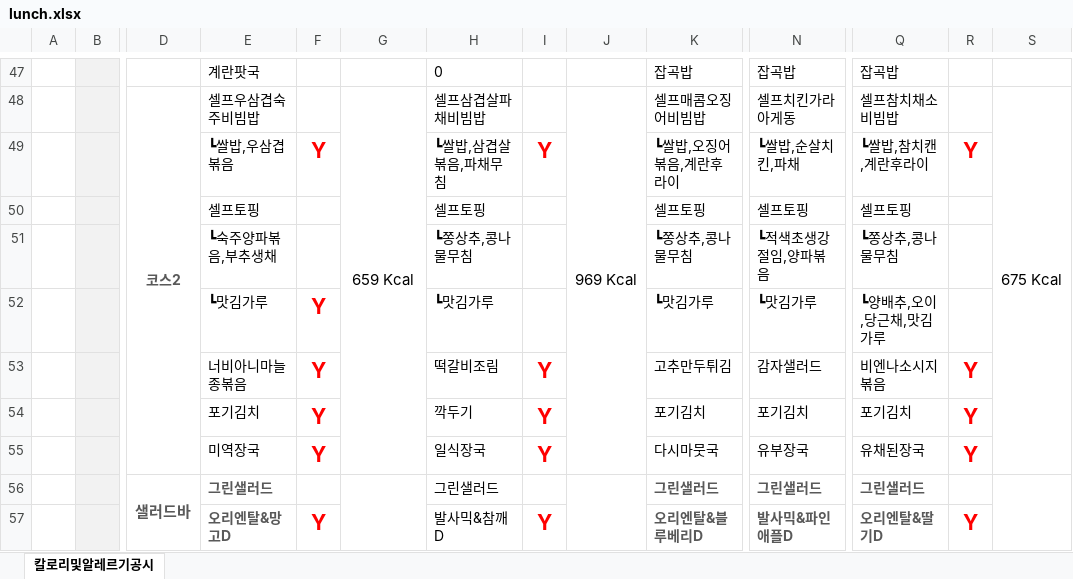
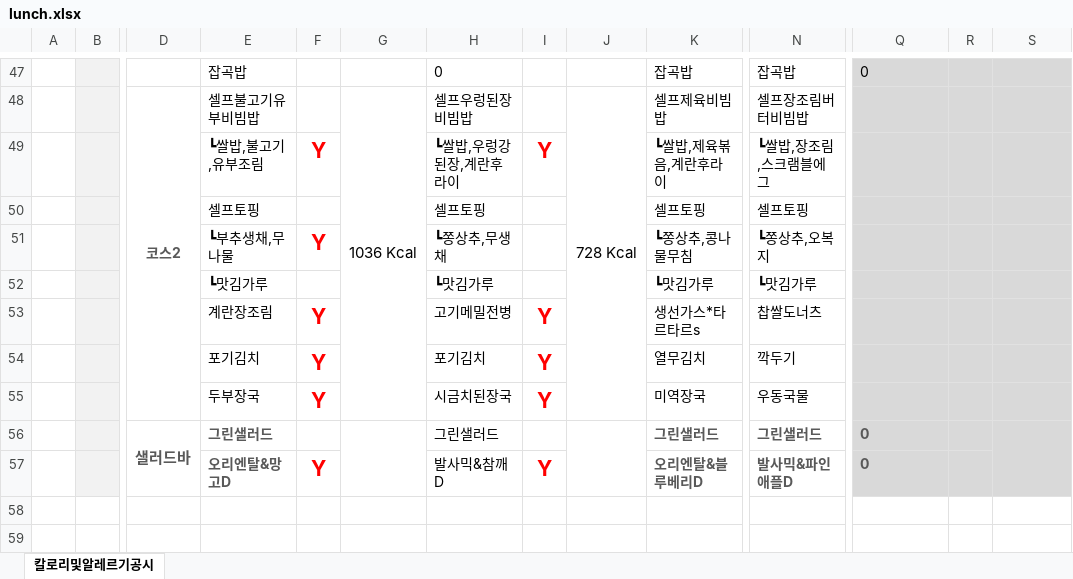
Before and after one commit to JAAAAAEMKIM/lunch-bot, an Excel workbook: lunch.xlsx, sheet 칼로리및알레르기공시, drawn as a sheet; only a part is shown, gaps mark what is left out; values as stored, in another font and other column widths than the file's, no borders; charts and pictures not drawn; removed rows and columns are numbered as before the commit, all else as after; rows hold the shown columns only; the diff covers the shown part only; the diff names each change by its address in the sheet, - before the commit and + after, or states it on an @@ line.

```diff
--- a/lunch.xlsx (sheet 칼로리및알레르기공시)
+++ b/lunch.xlsx (sheet 칼로리및알레르기공시)
-E47: 계란팟국
+E47: 잡곡밥
-Q47: 잡곡밥
+Q47: 0
-Q47:S47 fill: none
+Q47:S47 fill: #D9D9D9
-row 48:  |  | 코스2 | 셀프우삼겹숙주비빔밥 |  | 659 Kcal | 셀프삼겹살파채비빔밥 |  | 969 Kcal | 셀프매콤오징어비빔밥 | 셀프치킨가라아게동 | 셀프참치채소비빔밥 |  | 675 Kcal
-row 49:  |  |  | ┗쌀밥,우삼겹볶음 | Y |  | ┗쌀밥,삼겹살볶음,파채무침 | Y |  | ┗쌀밥,오징어볶음,계란후라이 | ┗쌀밥,순살치킨,파채 | ┗쌀밥,참치캔,계란후라이 | Y
+row 48:  |  | 코스2 | 셀프불고기유부비빔밥 |  | 1036 Kcal | 셀프우렁된장비빔밥 |  | 728 Kcal | 셀프제육비빔밥 | 셀프장조림버터비빔밥
+row 49:  |  |  | ┗쌀밥,불고기,유부조림 | Y |  | ┗쌀밥,우렁강된장,계란후라이 | Y |  | ┗쌀밥,제육볶음,계란후라이 | ┗쌀밥,장조림,스크램블에그
-Q50: 셀프토핑
+Q50: (empty)
-Q50:S50 fill: none
+Q50:S50 fill: #D9D9D9
-row 51:  |  |  | ┗숙주양파볶음,부추생채 |  |  | ┗쫑상추,콩나물무침 |  |  | ┗쫑상추,콩나물무침 | ┗적색초생강절임,양파볶음 | ┗쫑상추,콩나물무침
+row 51:  |  |  | ┗부추생채,무나물 | Y |  | ┗쫑상추,무생채 |  |  | ┗쫑상추,콩나물무침 | ┗쫑상추,오복지
-F52: Y
+F52: (empty)
-Q52: ┗양배추,오이,당근채,맛김가루
+Q52: (empty)
-Q52:S52 fill: none
+Q52:S52 fill: #D9D9D9
-row 53:  |  |  | 너비아니마늘종볶음 | Y |  | 떡갈비조림 | Y |  | 고추만두튀김 | 감자샐러드 | 비엔나소시지볶음 | Y
+row 53:  |  |  | 계란장조림 | Y |  | 고기메밀전병 | Y |  | 생선가스*타르타르s | 찹쌀도너츠
-H54: 깍두기
+H54: 포기김치
-K54: 포기김치
+K54: 열무김치
-N54: 포기김치
+N54: 깍두기
-Q54: 포기김치
+Q54: (empty)
-Q54:S54 fill: none
+Q54:S54 fill: #D9D9D9
-R54: Y
+R54: (empty)
-row 55:  |  |  | 미역장국 | Y |  | 일식장국 | Y |  | 다시마뭇국 | 유부장국 | 유채된장국 | Y
+row 55:  |  |  | 두부장국 | Y |  | 시금치된장국 | Y |  | 미역장국 | 우동국물
-Q56: 그린샐러드
+Q56: 0
-Q56:S57 fill: none
+Q56:S57 fill: #D9D9D9
-Q57: 오리엔탈&딸기D
+Q57: 0
-R57: Y
+R57: (empty)
```
Also changed, not shown: 22 added rows, 24 removed rows, 30 edited cells and cell formats elsewhere in this sheet, formulas that keep their value, charts or pictures.
